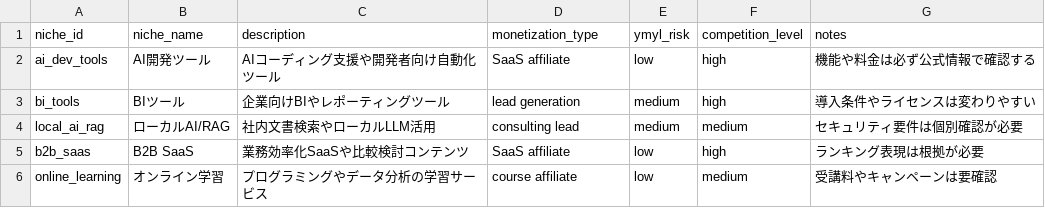
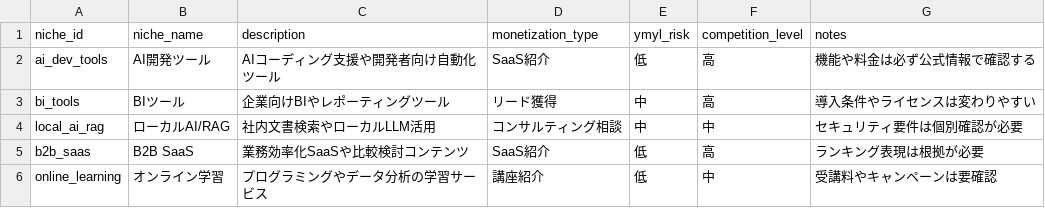
Before and after one commit to ganase/affix, a CSV file: data/input/niches.csv, drawn as a sheet.

```diff
--- a/data/input/niches.csv
+++ b/data/input/niches.csv
@@ -1,6 +1,6 @@
 niche_id,niche_name,description,monetization_type,ymyl_risk,competition_level,notes
-ai_dev_tools,AI開発ツール,AIコーディング支援や開発者向け自動化ツール,SaaS affiliate,low,high,機能や料金は必ず公式情報で確認する
-bi_tools,BIツール,企業向けBIやレポーティングツール,lead generation,medium,high,導入条件やライセンスは変わりやすい
-local_ai_rag,ローカルAI/RAG,社内文書検索やローカルLLM活用,consulting lead,medium,medium,セキュリティ要件は個別確認が必要
-b2b_saas,B2B SaaS,業務効率化SaaSや比較検討コンテンツ,SaaS affiliate,low,high,ランキング表現は根拠が必要
-online_learning,オンライン学習,プログラミングやデータ分析の学習サービス,course affiliate,low,medium,受講料やキャンペーンは要確認
+ai_dev_tools,AI開発ツール,AIコーディング支援や開発者向け自動化ツール,SaaS紹介,低,高,機能や料金は必ず公式情報で確認する
+bi_tools,BIツール,企業向けBIやレポーティングツール,リード獲得,中,高,導入条件やライセンスは変わりやすい
+local_ai_rag,ローカルAI/RAG,社内文書検索やローカルLLM活用,コンサルティング相談,中,中,セキュリティ要件は個別確認が必要
+b2b_saas,B2B SaaS,業務効率化SaaSや比較検討コンテンツ,SaaS紹介,低,高,ランキング表現は根拠が必要
+online_learning,オンライン学習,プログラミングやデータ分析の学習サービス,講座紹介,低,中,受講料やキャンペーンは要確認
```
Also changed, not shown: data/input/keywords.csv, data/output/article_ideas.csv, 25 other files.
